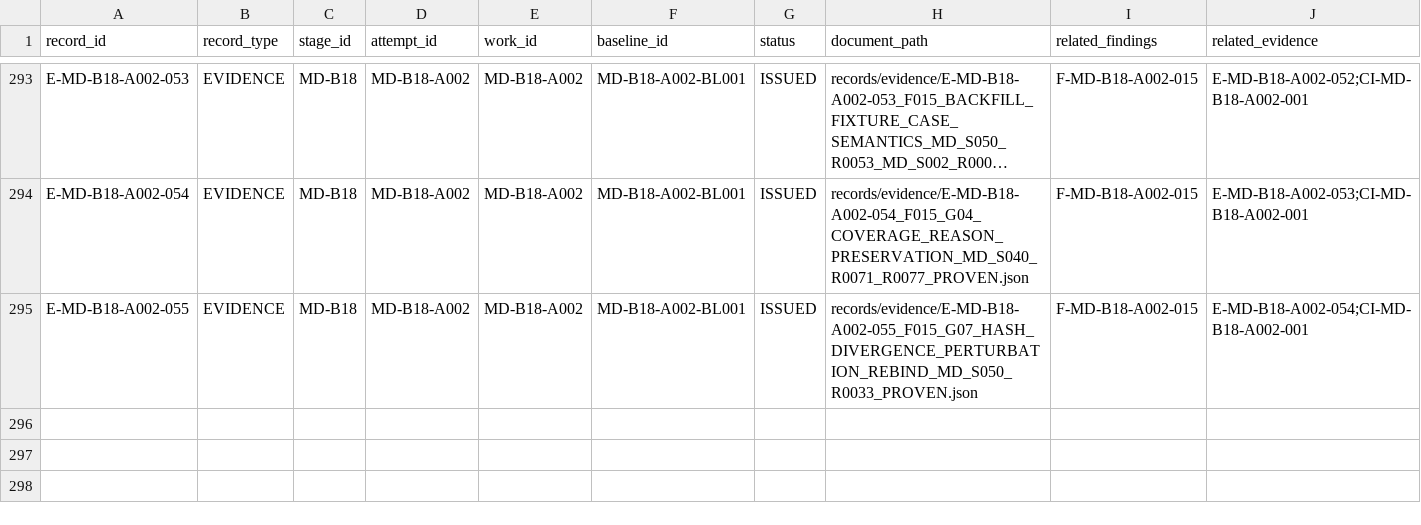
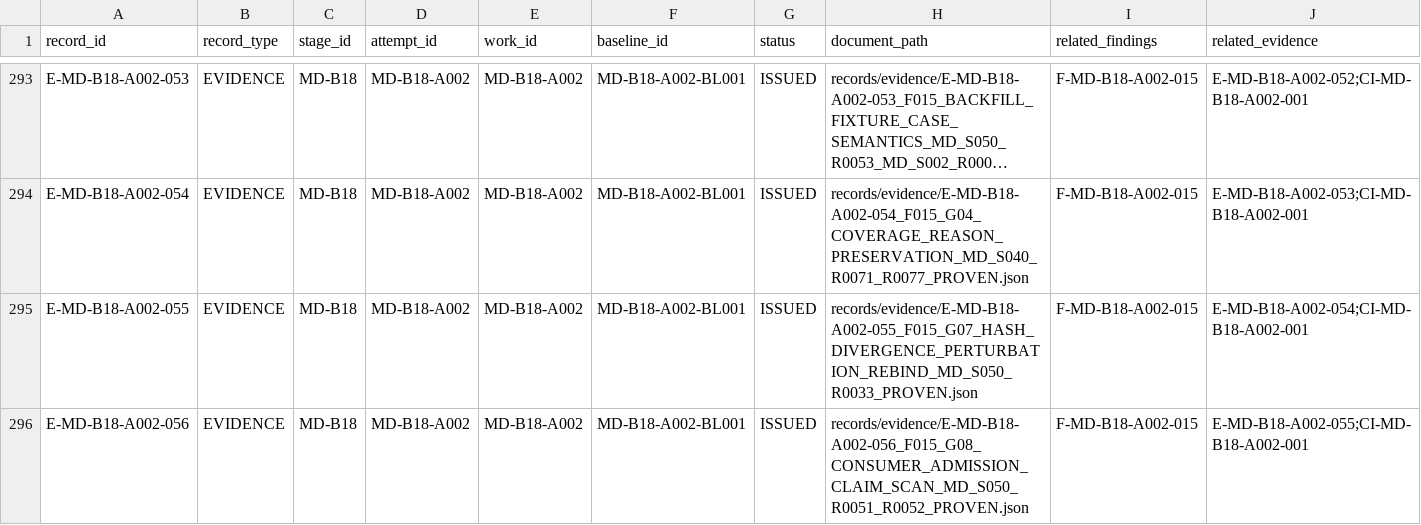
Before and after one commit to franscelstain/tradeaxis-api, a CSV file: docs/market_data/records/WORK_RECORD_REGISTRY.csv, drawn as a sheet; only a part is shown, gaps mark what is left out; long unchanged cells end in …; rows hold the shown columns only; the diff names each change by its address in the sheet, - before the commit and + after, or states it on an @@ line.

Commit message:
test: prove MD-B18 F015 G08 consumer admission boundaries

```diff
--- a/docs/market_data/records/WORK_RECORD_REGISTRY.csv
+++ b/docs/market_data/records/WORK_RECORD_REGISTRY.csv
+row 296: E-MD-B18-A002-056 | EVIDENCE | MD-B18 | MD-B18-A002 | MD-B18-A002 | MD-B18-A002-BL001 | ISSUED | records/evidence/E-MD-B18-A002-056_F015_G08_CONSUMER_ADMISSION_CLAIM_SCAN_MD_S050_R0051_R0052_PROVEN.json | F-MD-B18-A002-015 | E-MD-B18-A002-055;CI-MD-B18-A002-001
```
Also changed, not shown: docs/market_data/authority/governance/CURRENT_VERIFICATION_REGISTRY.csv, docs/market_data/authority/governance/DOCUMENT_ID_REGISTRY.csv, 8 other files.
